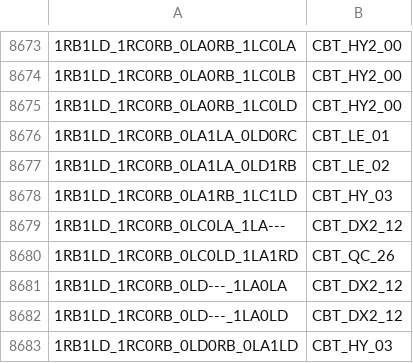
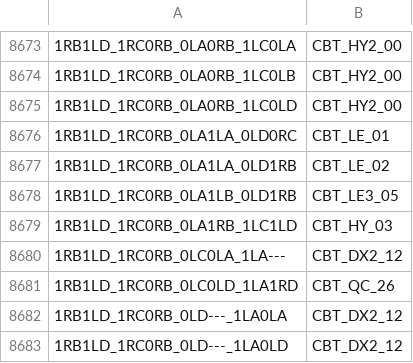
Before and after one commit to carrino/Coq-BBB4, a TSV file: closeouttr_boarded.tsv, drawn as a sheet; only a part is shown, gaps mark what is left out; the shorter side is filled out with more unchanged rows; the diff names each change by its address in the sheet, - before the commit and + after, or states it on an @@ line.

```diff
--- a/closeouttr_boarded.tsv
+++ b/closeouttr_boarded.tsv
+row 8678: 1RB1LD_1RC0RB_0LA1LB_0LD1RB | CBT_LE3_05
```
Also changed, not shown: 9 other files.
